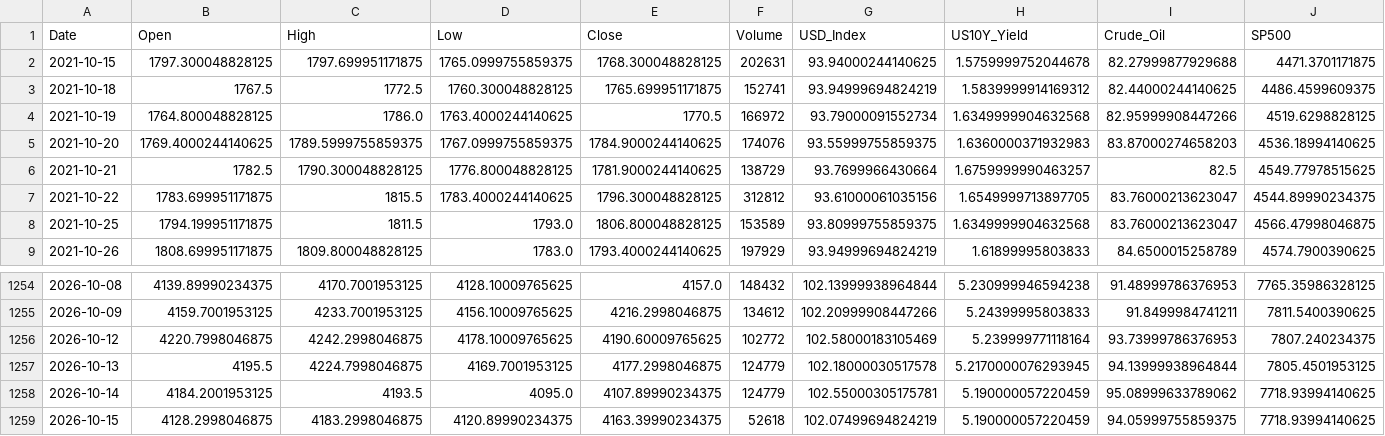
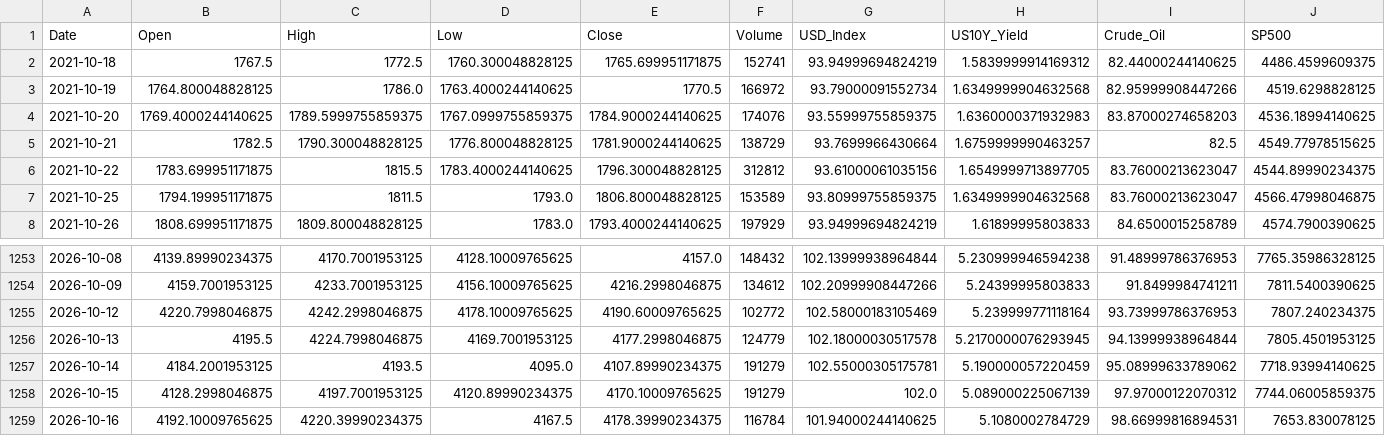
Before and after one commit to tantienle323-code/ph-n-t-ch-gi-v-ng, a CSV file: data/gold_data_5y.csv, drawn as a sheet; only a part is shown, gaps mark what is left out.

```diff
--- a/data/gold_data_5y.csv
+++ b/data/gold_data_5y.csv
@@ -1,3 +1,2 @@
 Date,Open,High,Low,Close,Volume,USD_Index,US10Y_Yield,Crude_Oil,SP500
-2021-10-15,1797.300048828125,1797.699951171875,1765.0999755859375,1768.300048828125,202631,93.94000244140625,1.5759999752044678,82.27999877929688,4471.3701171875
 2021-10-18,1767.5,1772.5,1760.300048828125,1765.699951171875,152741,93.94999694824219,1.5839999914169312,82.44000244140625,4486.4599609375
@@ -1257,3 +1256,4 @@ Date,Open,High,Low,Close,Volume,USD_Index,US10Y_Yield,Crude_Oil,SP500
 2026-10-13,4195.5,4224.7998046875,4169.7001953125,4177.2998046875,124779,102.18000030517578,5.2170000076293945,94.13999938964844,7805.4501953125
-2026-10-14,4184.2001953125,4193.5,4095.0,4107.89990234375,124779,102.55000305175781,5.190000057220459,95.08999633789062,7718.93994140625
-2026-10-15,4128.2998046875,4183.2998046875,4120.89990234375,4163.39990234375,52618,102.07499694824219,5.190000057220459,94.05999755859375,7718.93994140625
+2026-10-14,4184.2001953125,4193.5,4095.0,4107.89990234375,191279,102.55000305175781,5.190000057220459,95.08999633789062,7718.93994140625
+2026-10-15,4128.2998046875,4197.7001953125,4120.89990234375,4170.10009765625,191279,102.0,5.089000225067139,97.97000122070312,7744.06005859375
+2026-10-16,4192.10009765625,4220.39990234375,4167.5,4178.39990234375,116784,101.94000244140625,5.1080002784729,98.66999816894531,7653.830078125
```
Also changed, not shown: data/gold_data_processed.csv, 16 other files.
